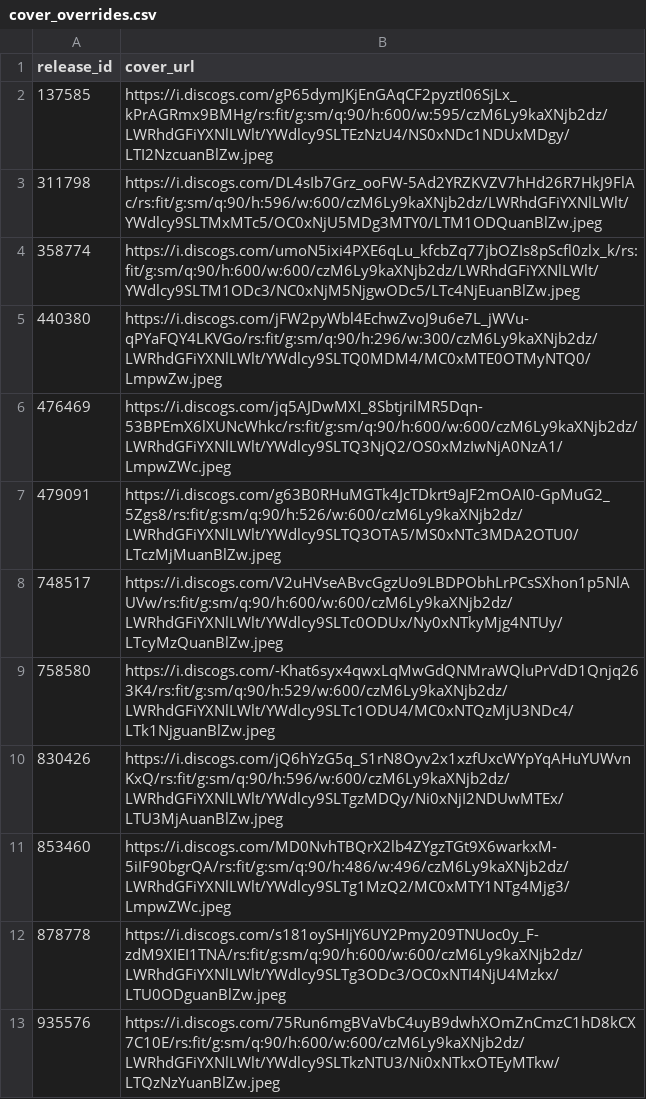
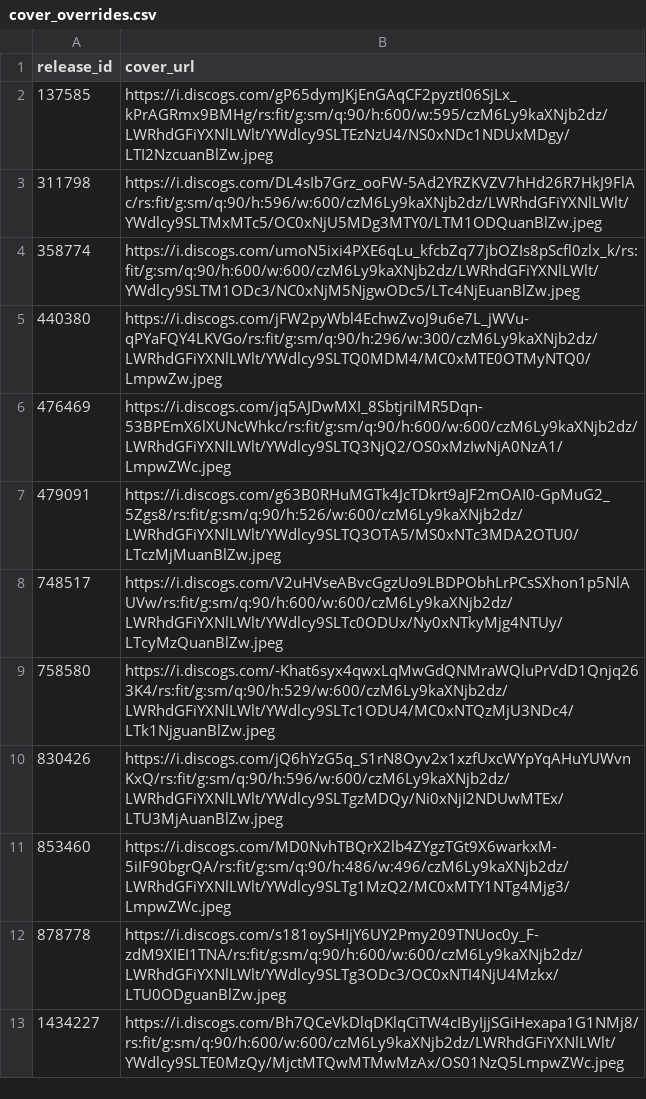
Before and after one commit to DHancock80/music-search-app, a CSV file: cover_overrides.csv, drawn as a sheet; removed rows and columns are numbered as before the commit, all else as after; the diff names each change by its address in the sheet, - before the commit and + after, or states it on an @@ line.

Commit message:
Auto-update cover_overrides.csv (2025-05-07T23:48:11.768116 UTC)

```diff
--- a/cover_overrides.csv
+++ b/cover_overrides.csv
-row 13: 935576 | https://i.discogs.com/75Run6mgBVaVbC4uyB9dwhXOmZnCmzC1hD8kCX7C10E/rs:fit/g:sm/q:90/h:600/w:600/czM6Ly9kaXNjb2dz/LWRhdGFiYXNlLWlt/YWdlcy9SLTkzNTU3/Ni0xNTkxOTEyMTkw/LTQzNzYuanBlZw.jpeg
+row 13: 1434227 | https://i.discogs.com/Bh7QCeVkDlqDKlqCiTW4cIByIjjSGiHexapa1G1NMj8/rs:fit/g:sm/q:90/h:600/w:600/czM6Ly9kaXNjb2dz/LWRhdGFiYXNlLWlt/YWdlcy9SLTE0MzQy/MjctMTQwMTMwMzAx/OS01NzQ5LmpwZWc.jpeg
```
